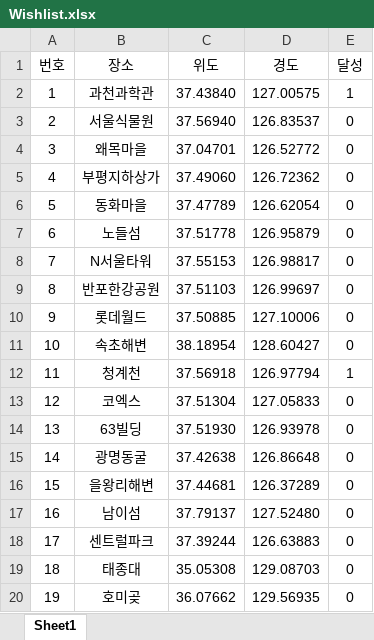
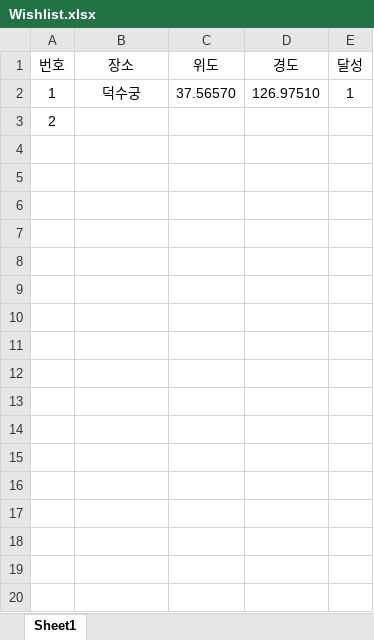
Before and after one commit to swsilver95/Wishlist, an Excel workbook: Wishlist.xlsx, sheet Sheet1, drawn as a sheet; only a part is shown; values as stored, in another font and other column widths than the file's, no borders; the diff covers the shown part only; the diff names each change by its address in the sheet, - before the commit and + after, or states it on an @@ line.

Commit message:
0822 Wishlist

```diff
--- a/Wishlist.xlsx (sheet Sheet1)
+++ b/Wishlist.xlsx (sheet Sheet1)
-B2 (장소): 과천과학관
+B2 (장소): 덕수궁
-C2 (위도): 37.43840
+C2 (위도): 37.56570
-D2 (경도): 127.00575
+D2 (경도): 126.97510
-B3 (장소): 서울식물원
+B3 (장소): (empty)
-C3 (위도): 37.56940
+C3 (위도): (empty)
-D3 (경도): 126.83537
+D3 (경도): (empty)
-E3 (달성): 0
+E3 (달성): (empty)
-row 4: 3 | 왜목마을 | 37.04701 | 126.52772 | 0
-row 5: 4 | 부평지하상가 | 37.49060 | 126.72362 | 0
-row 6: 5 | 동화마을 | 37.47789 | 126.62054 | 0
-row 7: 6 | 노들섬 | 37.51778 | 126.95879 | 0
-row 8: 7 | N서울타워 | 37.55153 | 126.98817 | 0
-row 9: 8 | 반포한강공원 | 37.51103 | 126.99697 | 0
-row 10: 9 | 롯데월드 | 37.50885 | 127.10006 | 0
-row 11: 10 | 속초해변 | 38.18954 | 128.60427 | 0
-row 12: 11 | 청계천 | 37.56918 | 126.97794 | 1
-row 13: 12 | 코엑스 | 37.51304 | 127.05833 | 0
-row 14: 13 | 63빌딩 | 37.51930 | 126.93978 | 0
-row 15: 14 | 광명동굴 | 37.42638 | 126.86648 | 0
-row 16: 15 | 을왕리해변 | 37.44681 | 126.37289 | 0
-row 17: 16 | 남이섬 | 37.79137 | 127.52480 | 0
-row 18: 17 | 센트럴파크 | 37.39244 | 126.63883 | 0
-row 19: 18 | 태종대 | 35.05308 | 129.08703 | 0
-row 20: 19 | 호미곶 | 36.07662 | 129.56935 | 0
```
Also changed, not shown: 21 removed rows elsewhere in this sheet, 5 other files.
